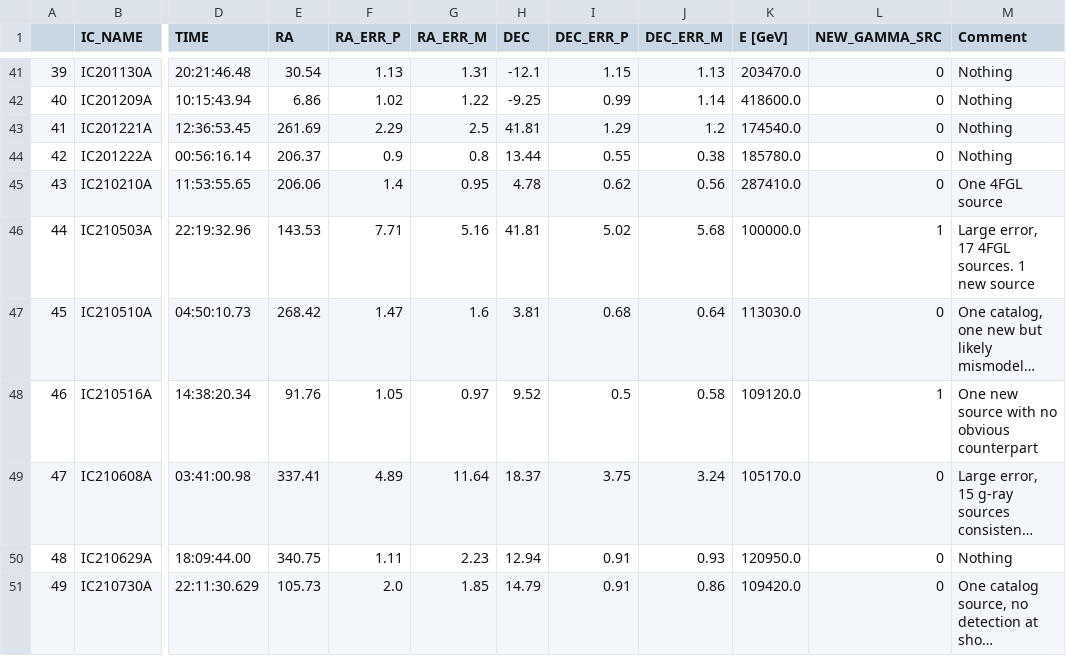
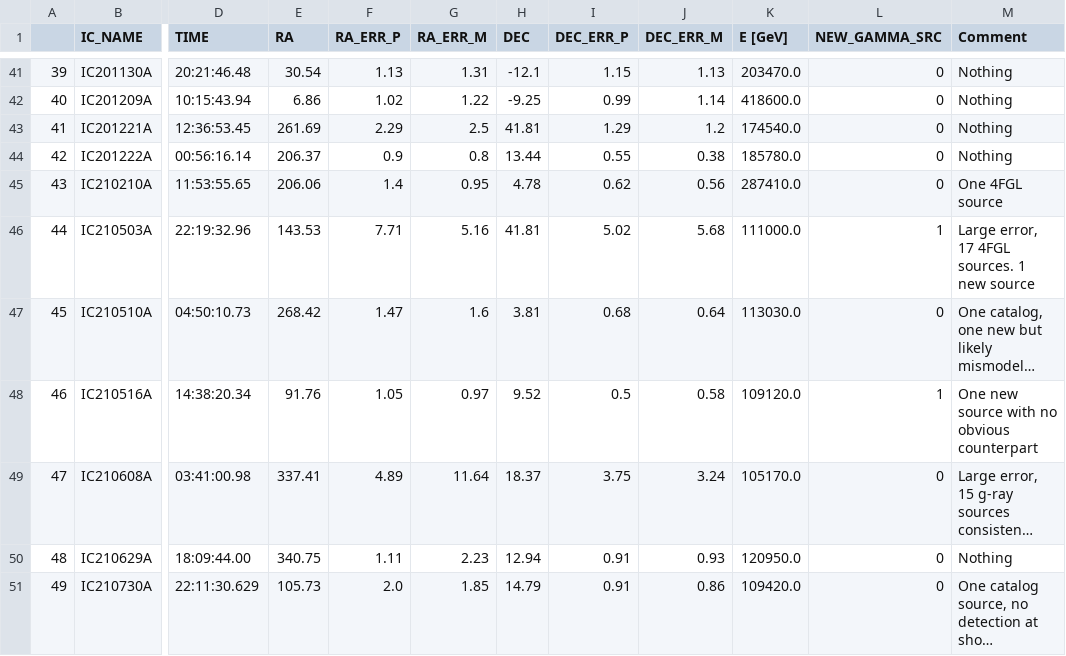
Before and after one commit to G-Sommani/NGC7469_2nu, a CSV file: data/IC_Alerts_Table_Energies.csv, drawn as a sheet; only a part is shown, gaps mark what is left out; long unchanged cells end in …; the diff names each change by its address in the sheet, - before the commit and + after, or states it on an @@ line.

Commit message:
Updated the energy of IC210503A

```diff
--- a/data/IC_Alerts_Table_Energies.csv
+++ b/data/IC_Alerts_Table_Energies.csv
-K46 (E [GeV]): 100000.0
+K46 (E [GeV]): 111000.0
```
